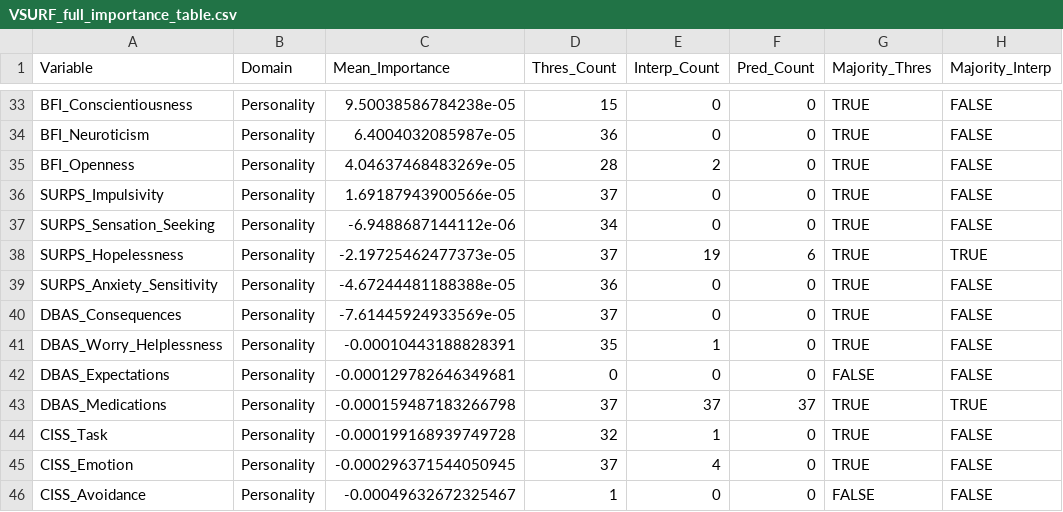
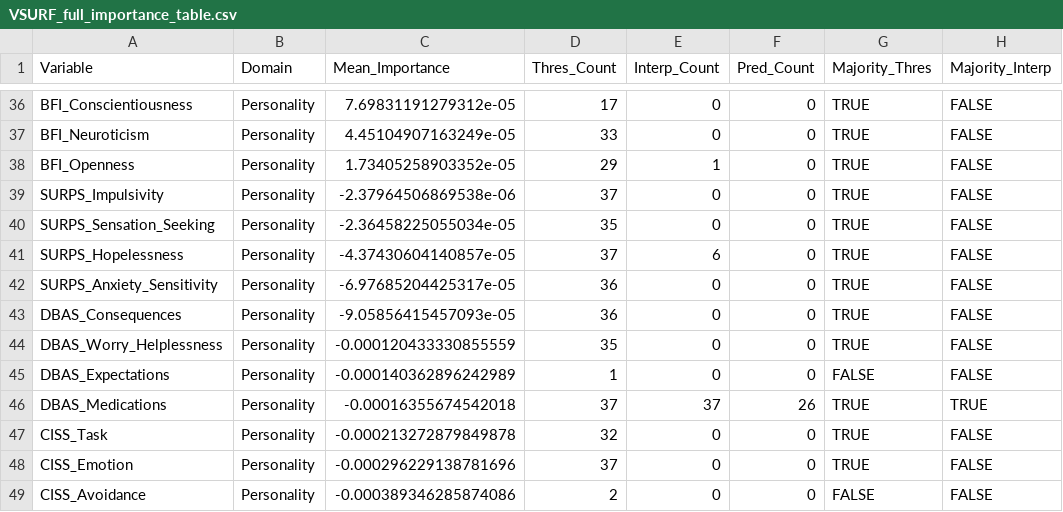
Before and after one commit to Couture-Old-Codes/SIMOA-Publication, a CSV file: VSURF_full_importance_table.csv, drawn as a sheet; only a part is shown, gaps mark what is left out; addresses are those after the commit; the diff covers the shown part only; the diff names each change by its address in the sheet, - before the commit and + after, or states it on an @@ line.

```diff
--- a/VSURF_full_importance_table.csv
+++ b/VSURF_full_importance_table.csv
-C36 (Mean_Importance): 9.50038586784238e-05
+C36 (Mean_Importance): 7.69831191279312e-05
-D36 (Thres_Count): 15
+D36 (Thres_Count): 17
-C37 (Mean_Importance): 6.4004032085987e-05
+C37 (Mean_Importance): 4.45104907163249e-05
-D37 (Thres_Count): 36
+D37 (Thres_Count): 33
-C38 (Mean_Importance): 4.04637468483269e-05
+C38 (Mean_Importance): 1.73405258903352e-05
-D38 (Thres_Count): 28
+D38 (Thres_Count): 29
-E38 (Interp_Count): 2
+E38 (Interp_Count): 1
-C39 (Mean_Importance): 1.69187943900566e-05
+C39 (Mean_Importance): -2.37964506869538e-06
-C40 (Mean_Importance): -6.9488687144112e-06
+C40 (Mean_Importance): -2.36458225055034e-05
-D40 (Thres_Count): 34
+D40 (Thres_Count): 35
-C41 (Mean_Importance): -2.19725462477373e-05
+C41 (Mean_Importance): -4.37430604140857e-05
-E41 (Interp_Count): 19
+E41 (Interp_Count): 6
-F41 (Pred_Count): 6
+F41 (Pred_Count): 0
-H41 (Majority_Interp): TRUE
+H41 (Majority_Interp): FALSE
-C42 (Mean_Importance): -4.67244481188388e-05
+C42 (Mean_Importance): -6.97685204425317e-05
-C43 (Mean_Importance): -7.61445924933569e-05
+C43 (Mean_Importance): -9.05856415457093e-05
-D43 (Thres_Count): 37
+D43 (Thres_Count): 36
-C44 (Mean_Importance): -0.00010443188828391
+C44 (Mean_Importance): -0.000120433330855559
-E44 (Interp_Count): 1
+E44 (Interp_Count): 0
-C45 (Mean_Importance): -0.000129782646349681
+C45 (Mean_Importance): -0.000140362896242989
-D45 (Thres_Count): 0
+D45 (Thres_Count): 1
-C46 (Mean_Importance): -0.000159487183266798
+C46 (Mean_Importance): -0.00016355674542018
-F46 (Pred_Count): 37
+F46 (Pred_Count): 26
-C47 (Mean_Importance): -0.000199168939749728
+C47 (Mean_Importance): -0.000213272879849878
-E47 (Interp_Count): 1
+E47 (Interp_Count): 0
-C48 (Mean_Importance): -0.000296371544050945
+C48 (Mean_Importance): -0.000296229138781696
-E48 (Interp_Count): 4
+E48 (Interp_Count): 0
-C49 (Mean_Importance): -0.00049632672325467
+C49 (Mean_Importance): -0.000389346285874086
-D49 (Thres_Count): 1
+D49 (Thres_Count): 2
```
Also changed, not shown: 6 added rows, 3 removed rows and 55 edited cells elsewhere in this file, chunk13_boxtidwell_B.csv, chunk13_diagnostic_summary.csv, 26 other files.
